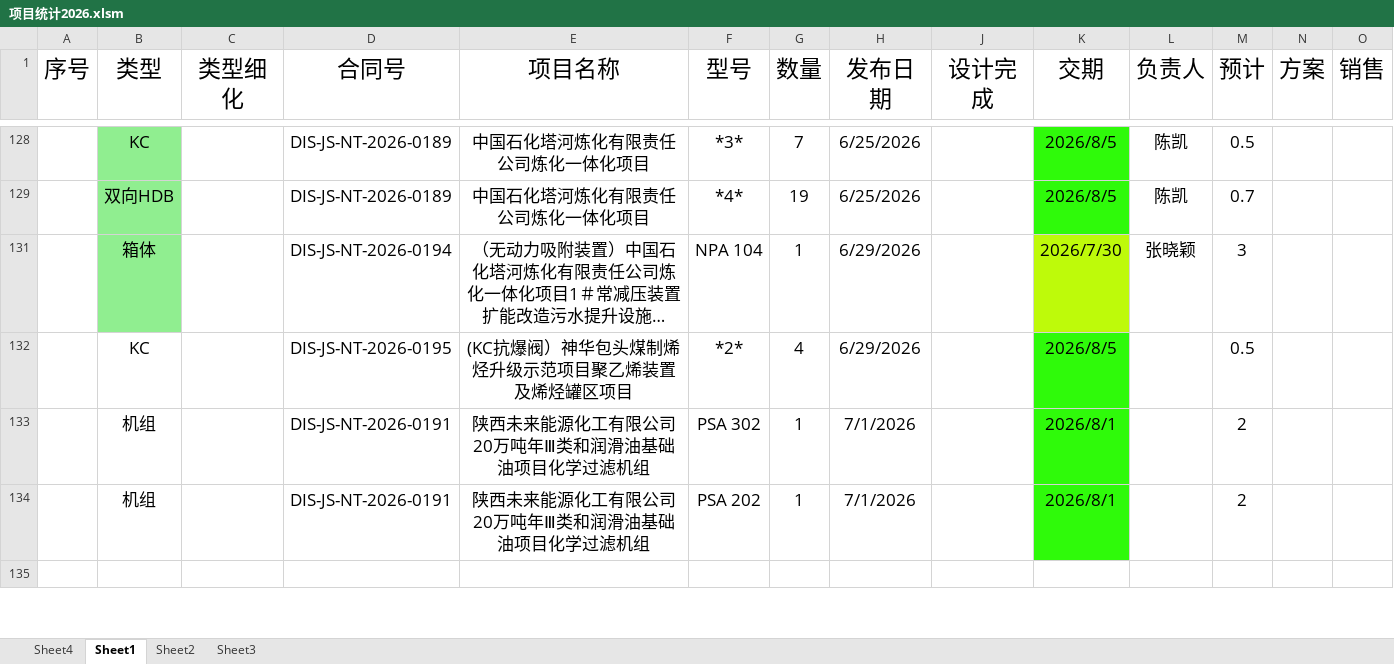
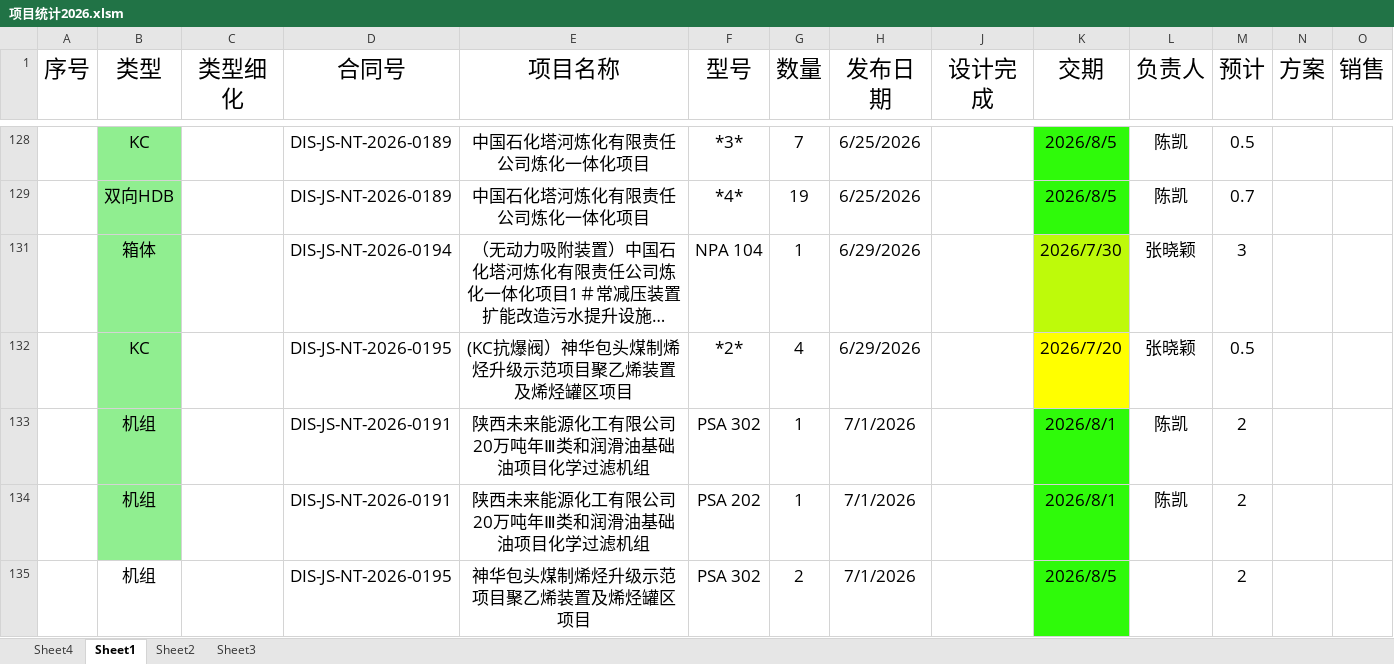
Before and after one commit to bajunbaba-debug/OrderTracking, an Excel workbook: 项目统计2026.xlsm, sheet Sheet1, drawn as a sheet; only a part is shown, gaps mark what is left out; long unchanged cells end in …; values as stored, in another font and other column widths than the file's, no borders; charts and pictures and conditional formats not drawn; rows hold the shown columns only; the diff covers the shown part only; the diff names each change by its address in the sheet, - before the commit and + after, or states it on an @@ line.

```diff
--- a/项目统计2026.xlsm (sheet Sheet1)
+++ b/项目统计2026.xlsm (sheet Sheet1)
-B132:B134 fill: none
+B132:B134 fill: #90EE90
-K132 (交期): 2026/8/5
+K132 (交期): 2026/7/20
-K132 fill: #2FFA0A
+K132 fill: #FFFF00
-L132 (负责人): (empty)
+L132 (负责人): 张晓颖
-L133:L134 (负责人): (empty)
+L133:L134 (负责人): 陈凯
-row 135: (empty)
+row 135:  | 机组 |  | DIS-JS-NT-2026-0195 | 神华包头煤制烯烃升级示范项目聚乙烯装置及烯烃罐区项目 | PSA 302 | 2 | 7/1/2026 |  | 2026/8/5 |  | 2
-K135 fill: none
+K135 fill: #2FFA0A
```
Also changed, not shown: 27 edited cells and cell formats elsewhere in this sheet, sheet Sheet4, charts or pictures, 8 other files.
